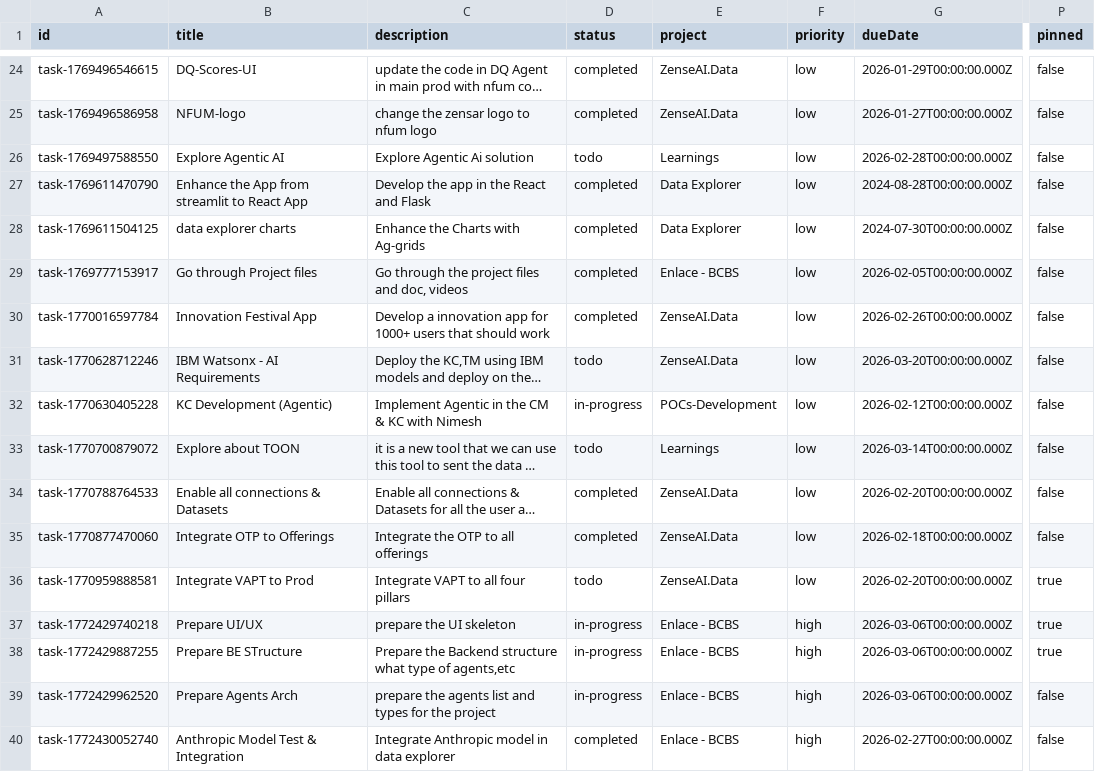
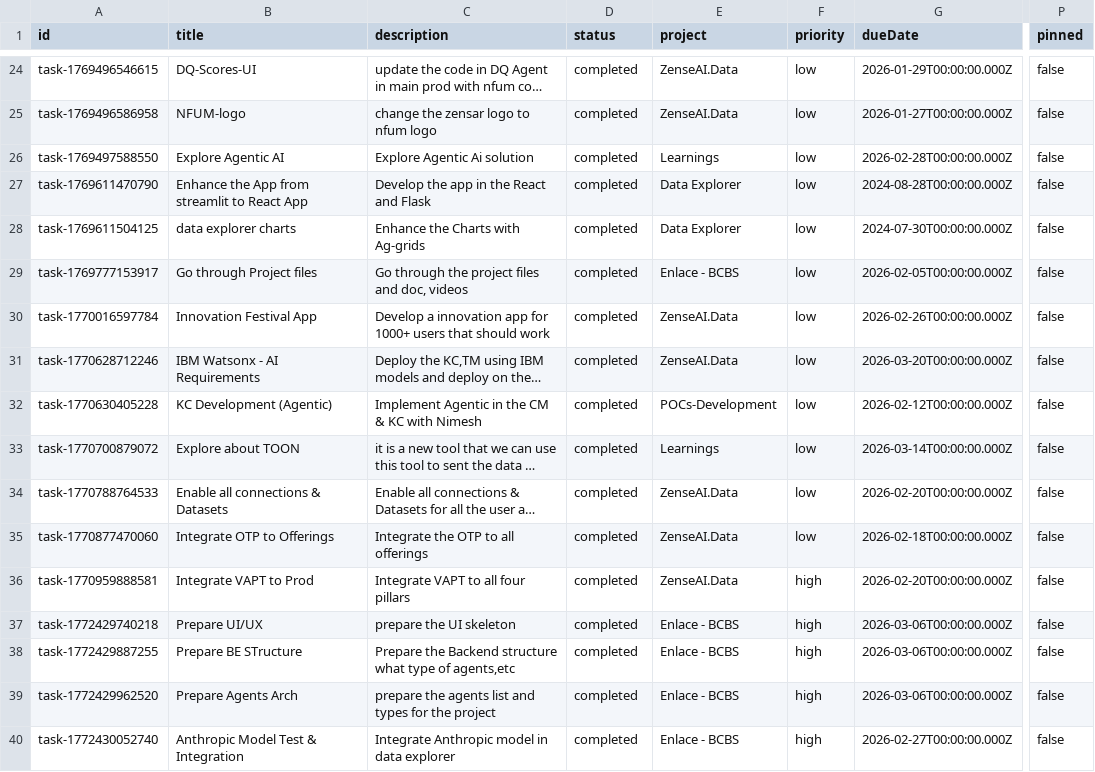
Before and after one commit to revanth-sai24/DATA-INGESTION-PROGRESS-TRACK-app, a CSV file: public/sample-tasks.csv, drawn as a sheet; only a part is shown, gaps mark what is left out; long unchanged cells end in …; the diff covers the shown part only; the diff names each change by its address in the sheet, - before the commit and + after, or states it on an @@ line.

```diff
--- a/public/sample-tasks.csv
+++ b/public/sample-tasks.csv
-D26 (status): todo
+D26 (status): completed
-D31 (status): todo
+D31 (status): completed
-D32 (status): in-progress
+D32 (status): completed
-D33 (status): todo
+D33 (status): completed
-D36 (status): todo
+D36 (status): completed
-F36 (priority): low
+F36 (priority): high
-P36:P38 (pinned): true
+P36:P38 (pinned): false
-D37:D39 (status): in-progress
+D37:D39 (status): completed
```
Also changed, not shown: 13 added rows and 7 edited cells elsewhere in this file, public/sample-projects.csv, 40 other files.
